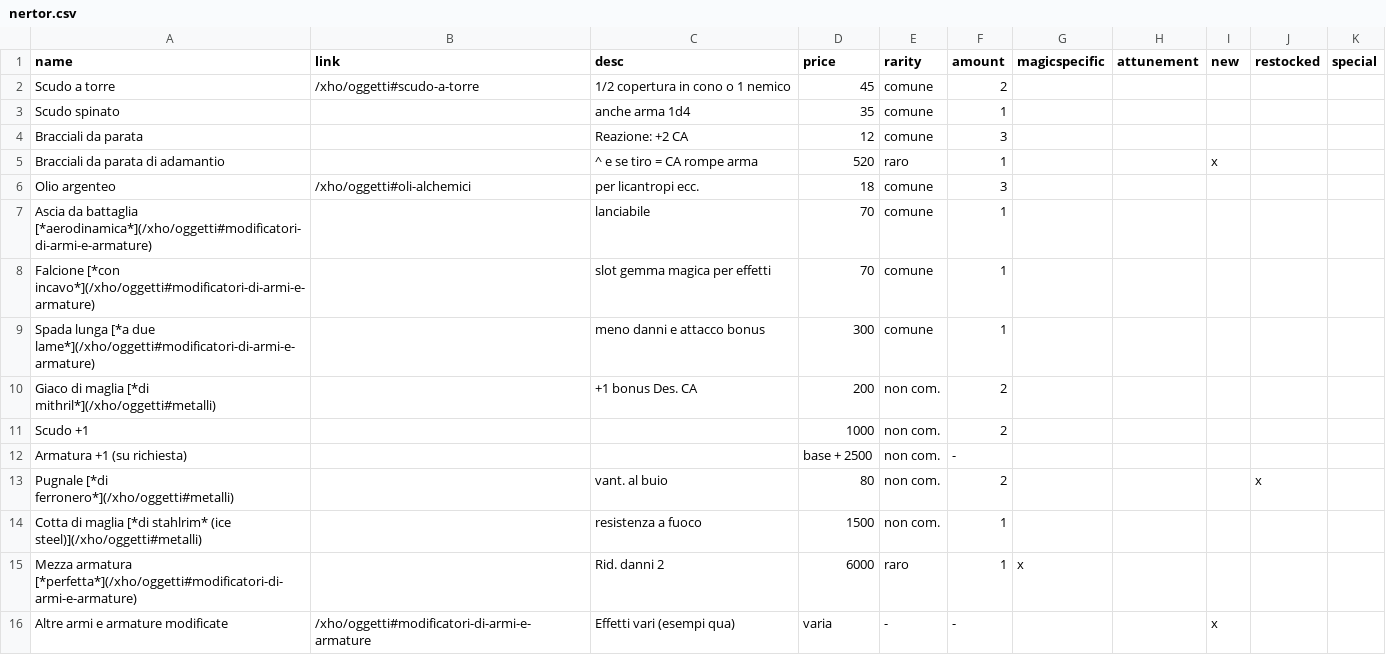
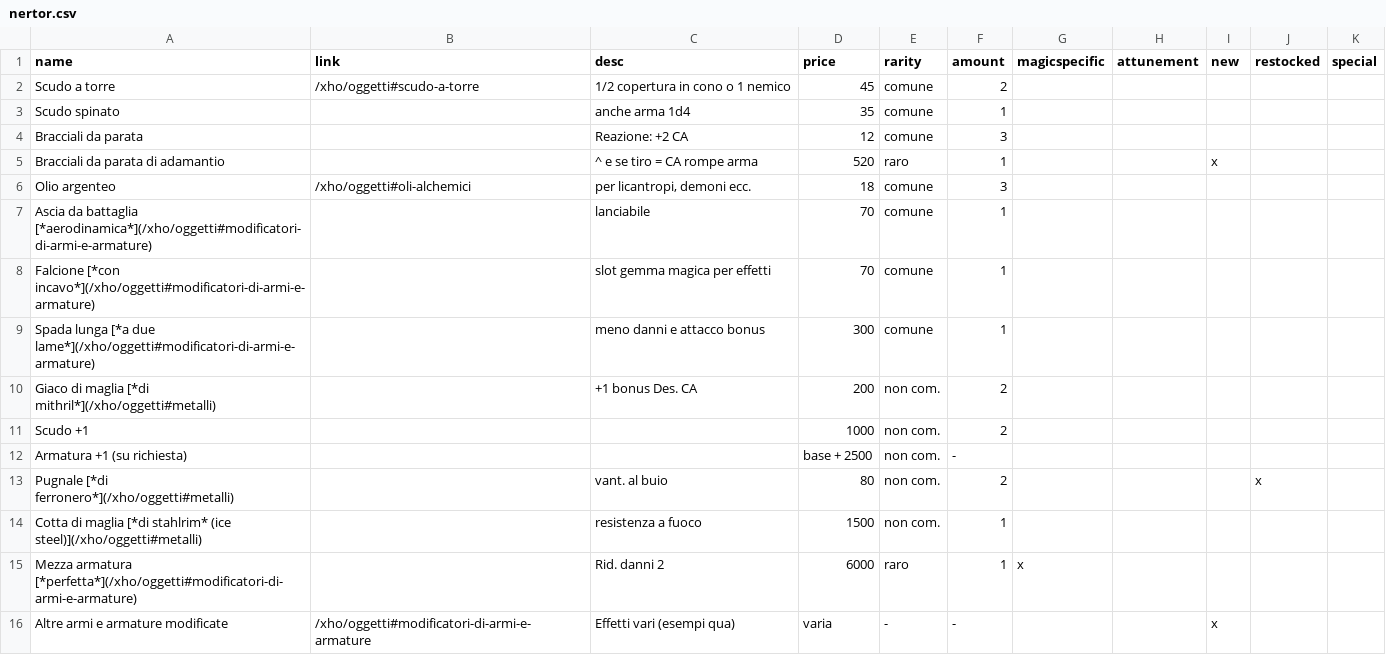
Before and after one commit to filloax/filloax.github.io-old, a CSV file: _data/shops/xho/nertor.csv, drawn as a sheet.

```diff
--- a/_data/shops/xho/nertor.csv
+++ b/_data/shops/xho/nertor.csv
@@ -5,3 +5,3 @@ Bracciali da parata,,Reazione: +2 CA,12,comune,3,,,,,
 Bracciali da parata di adamantio,,^ e se tiro = CA rompe arma,520,raro,1,,,x,,
-Olio argenteo,/xho/oggetti#oli-alchemici,per licantropi ecc.,18,comune,3,,,,,
+Olio argenteo,/xho/oggetti#oli-alchemici,"per licantropi, demoni ecc.",18,comune,3,,,,,
 Ascia da battaglia [*aerodinamica*](/xho/oggetti#modificatori-di-armi-e-armature),,lanciabile,70,comune,1,,,,,
```
Also changed, not shown: _data/shops/xho/mavreus.csv, 16 other files.
